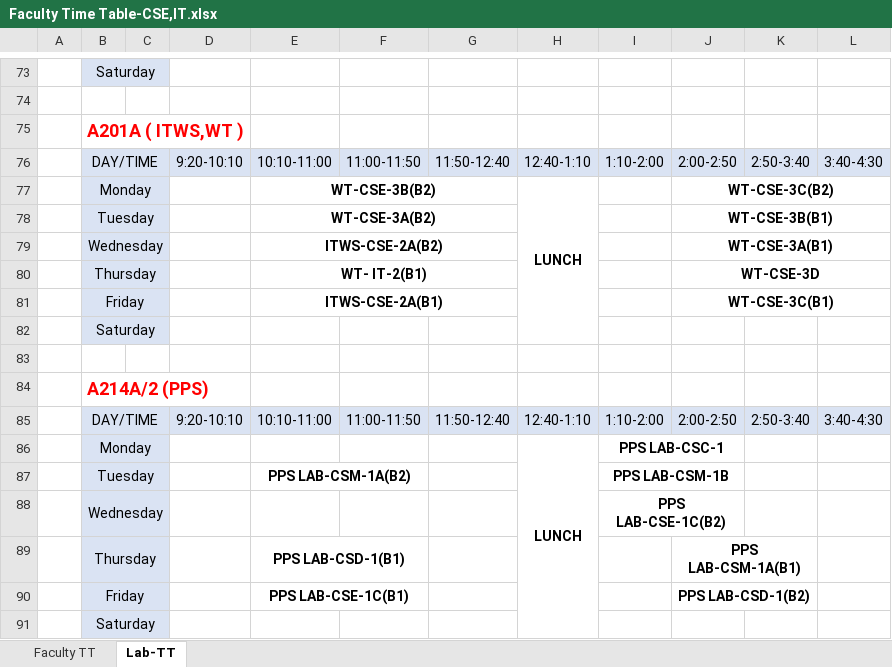
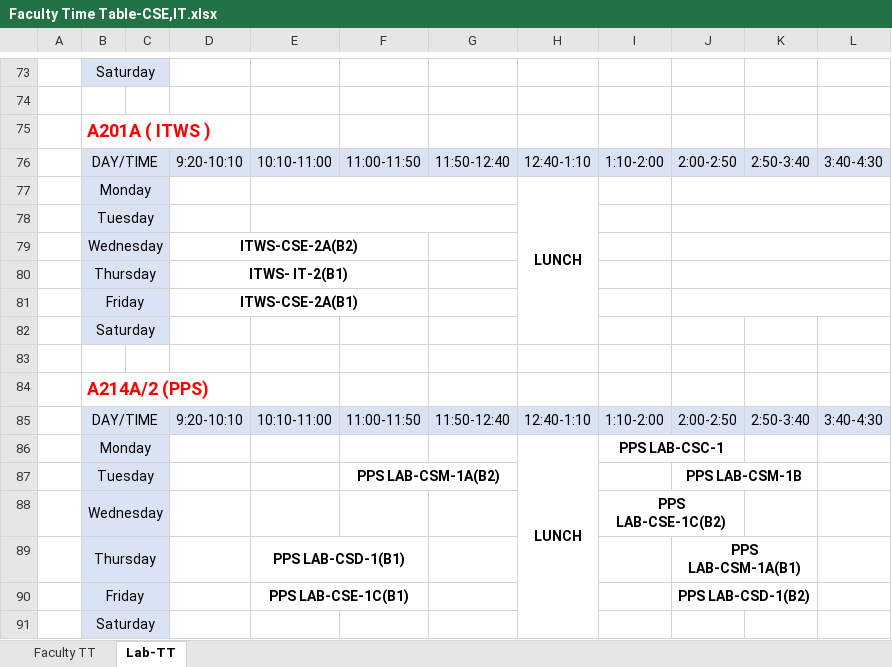
Before and after one commit to 1-rohit/tt, an Excel workbook: Faculty Time Table-CSE,IT.xlsx, sheet Lab-TT, drawn as a sheet; only a part is shown, gaps mark what is left out; values as stored, in another font and other column widths than the file's, no borders; removed rows and columns are numbered as before the commit, all else as after; the diff covers the shown part only; the diff names each change by its address in the sheet, - before the commit and + after, or states it on an @@ line.

```diff
--- a/Faculty Time Table-CSE,IT.xlsx (sheet Lab-TT)
+++ b/Faculty Time Table-CSE,IT.xlsx (sheet Lab-TT)
-B75: A201A ( ITWS,WT )
+B75: A201A ( ITWS )
-E77: WT-CSE-3B(B2)
+E77: (empty)
-J77: WT-CSE-3C(B2)
+J77: (empty)
-row 78:  | Tuesday |  |  | WT-CSE-3A(B2) |  |  |  |  | WT-CSE-3B(B1)
-row 79:  | Wednesday |  |  | ITWS-CSE-2A(B2) |  |  |  |  | WT-CSE-3A(B1)
-row 80:  | Thursday |  |  | WT- IT-2(B1) |  |  |  |  | WT-CSE-3D
-row 81:  | Friday |  |  | ITWS-CSE-2A(B1) |  |  |  |  | WT-CSE-3C(B1)
+row 78:  | Tuesday
+row 79:  | Wednesday |  | ITWS-CSE-2A(B2)
+row 80:  | Thursday |  | ITWS- IT-2(B1)
+row 81:  | Friday |  | ITWS-CSE-2A(B1)
-row 87:  | Tuesday |  |  | PPS LAB-CSM-1A(B2) |  |  |  | PPS LAB-CSM-1B
+row 87:  | Tuesday |  |  |  | PPS LAB-CSM-1A(B2) |  |  |  | PPS LAB-CSM-1B
```
Also changed, not shown: 28 added rows, 28 removed rows, 18 edited cells and merged cells elsewhere in this sheet, sheet Faculty TT.
